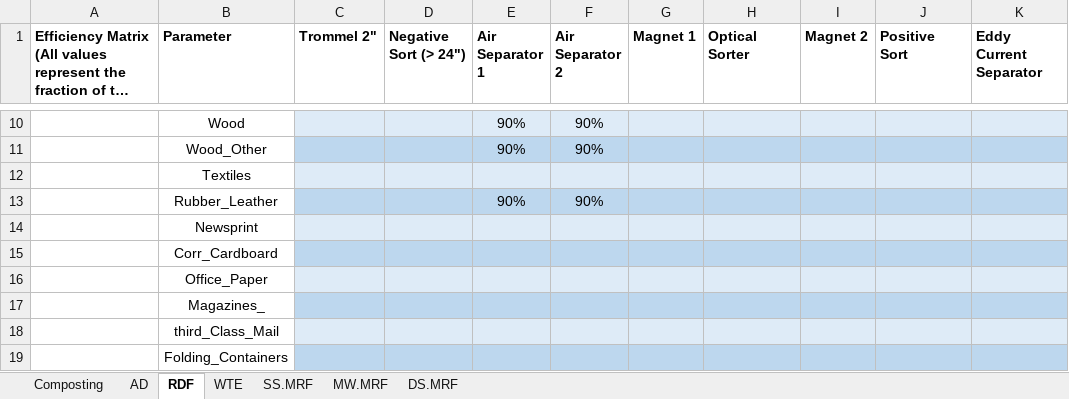
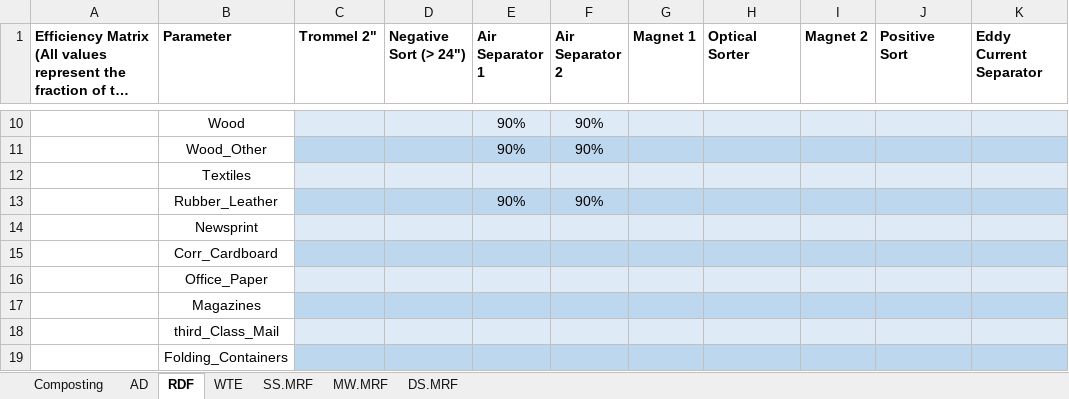
Before and after one commit to SwolfPy-Project/swolfpy, an Excel workbook: Material properties - process modles.xlsx, sheet RDF, drawn as a sheet; only a part is shown, gaps mark what is left out; long unchanged cells end in …; values as stored, in another font and other column widths than the file's, no borders; the diff names each change by its address in the sheet, - before the commit and + after, or states it on an @@ line.

Commit message:
AD process model Magazines_ to Magazine

```diff
--- a/Material properties - process modles.xlsx (sheet RDF)
+++ b/Material properties - process modles.xlsx (sheet RDF)
-B17 (Parameter): Magazines_
+B17 (Parameter): Magazines
```
Also changed, not shown: sheet AD, sheet WTE, sheet Composting, sheet SS.MRF, sheet MW.MRF, sheet DS.MRF, Material properties.xlsx, SWMCommonData.xlsx, 15 other files.
